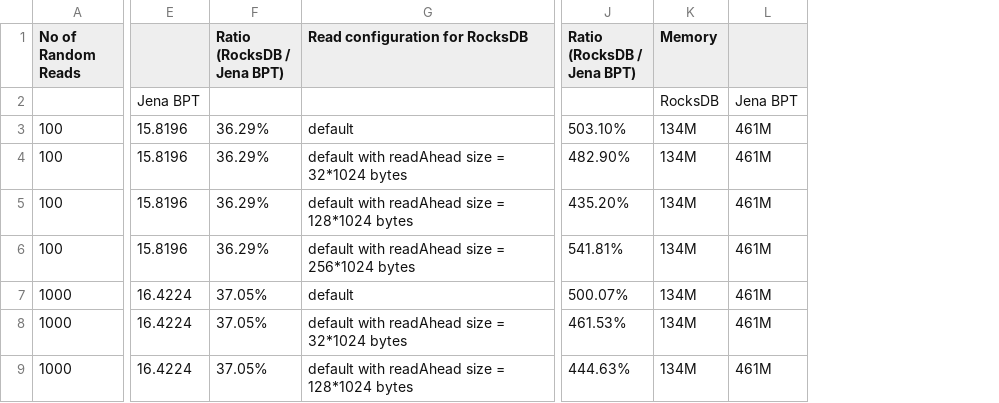
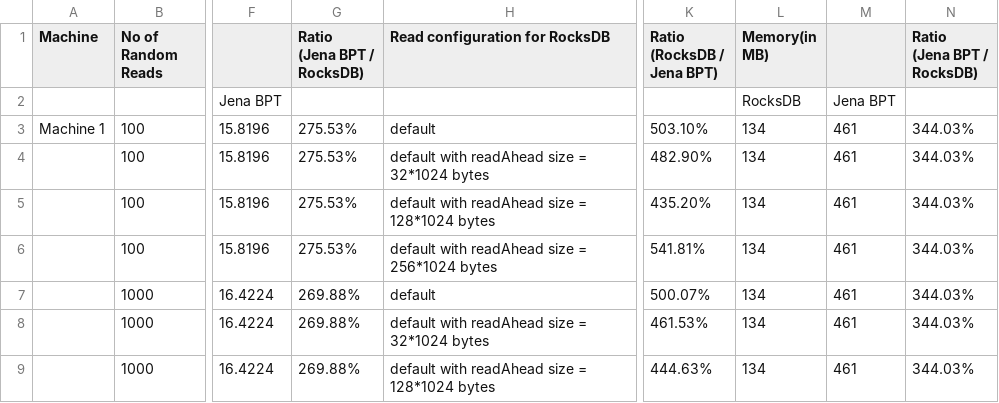
Before and after one commit to TW-Genesis/rocksdb-bench, a CSV file: RocksDb-vs-Jena.csv, drawn as a sheet; only a part is shown, gaps mark what is left out; removed rows and columns are numbered as before the commit, all else as after; the diff covers the shown part only; the diff names each change by its address in the sheet, - before the commit and + after, or states it on an @@ line.

Commit message:
Update benchmarks with memory and config info

```diff
--- a/RocksDb-vs-Jena.csv
+++ b/RocksDb-vs-Jena.csv
+column A (Machine), row 3: Machine 1
-column F (Ratio (RocksDB / Jena BPT)), rows 3-9: 36.29% | 36.29% | 36.29% | 36.29% | 37.05% | 37.05% | 37.05%
+column G (Ratio (Jena BPT / RocksDB)), rows 3-9: 275.53% | 275.53% | 275.53% | 275.53% | 269.88% | 269.88% | 269.88%
-column K (Memory), rows 2-9: RocksDB | 134M | 134M | 134M | 134M | 134M | 134M | 134M
-column L, rows 2-9: Jena BPT | 461M | 461M | 461M | 461M | 461M | 461M | 461M
+column L (Memory(in MB)), rows 2-9: RocksDB | 134 | 134 | 134 | 134 | 134 | 134 | 134
+column M, rows 2-9: Jena BPT | 461 | 461 | 461 | 461 | 461 | 461 | 461
+column N (Ratio (Jena BPT / RocksDB)), rows 3-9: all 344.03%
```
Also changed, not shown: 10 added rows and 11 edited cells elsewhere in this file.
